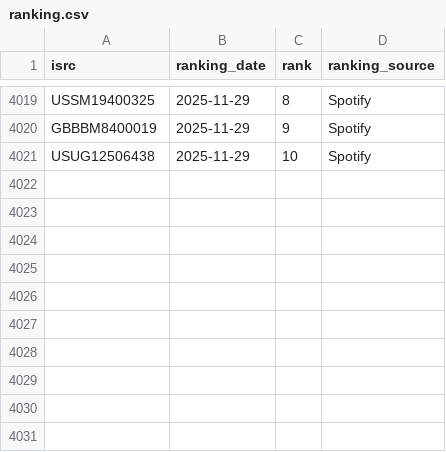
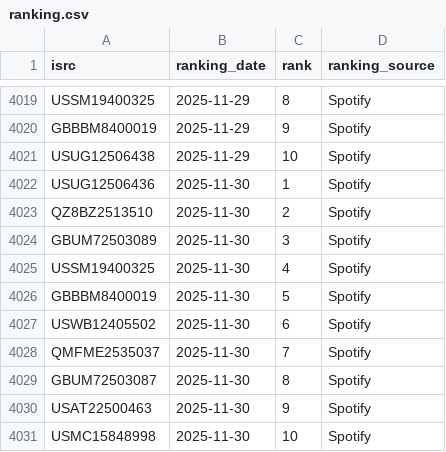
Before and after one commit to jarell-santella/daily-top-songs-etl, a CSV file: db/csv/ranking.csv, drawn as a sheet; only a part is shown, gaps mark what is left out.

Commit message:
chore(automated): add fetched daily data to csvs

```diff
--- a/db/csv/ranking.csv
+++ b/db/csv/ranking.csv
@@ -4021 +4021,11 @@
 "USUG12506438","2025-11-29","10","Spotify"
+"USUG12506436","2025-11-30","1","Spotify"
+"QZ8BZ2513510","2025-11-30","2","Spotify"
+"GBUM72503089","2025-11-30","3","Spotify"
+"USSM19400325","2025-11-30","4","Spotify"
+"GBBBM8400019","2025-11-30","5","Spotify"
+"USWB12405502","2025-11-30","6","Spotify"
+"QMFME2535037","2025-11-30","7","Spotify"
+"GBUM72503087","2025-11-30","8","Spotify"
+"USAT22500463","2025-11-30","9","Spotify"
+"USMC15848998","2025-11-30","10","Spotify"
```
